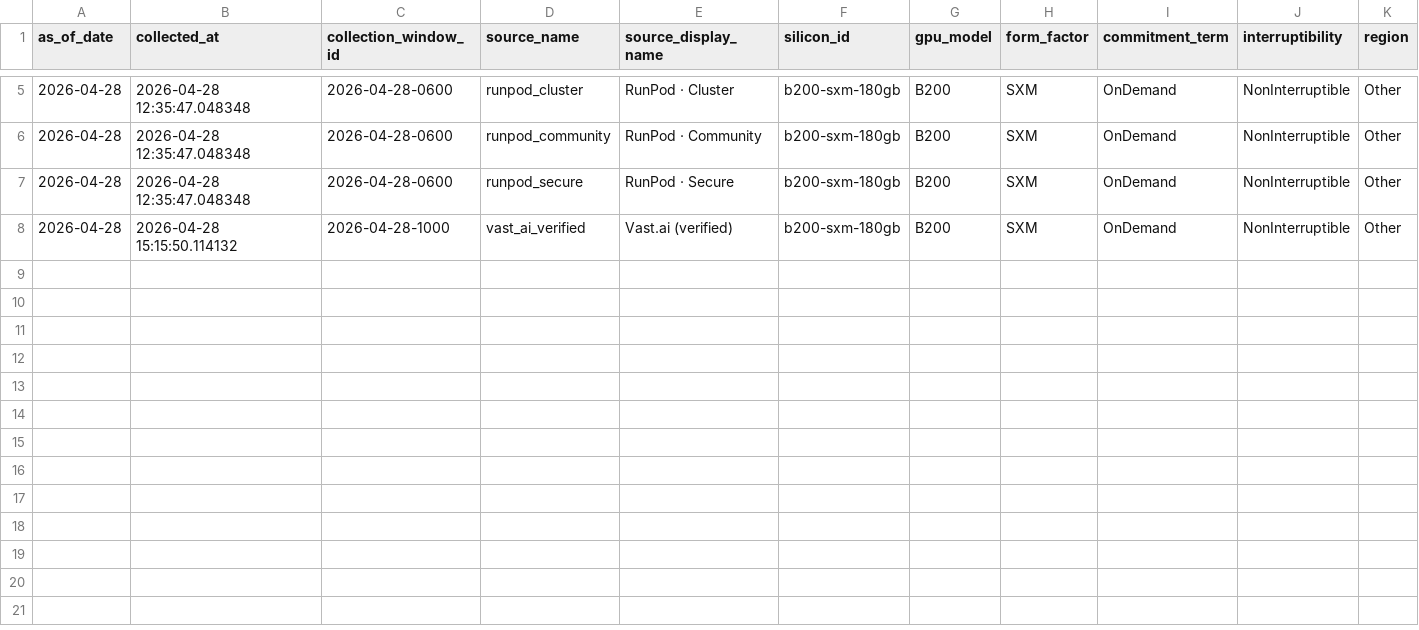
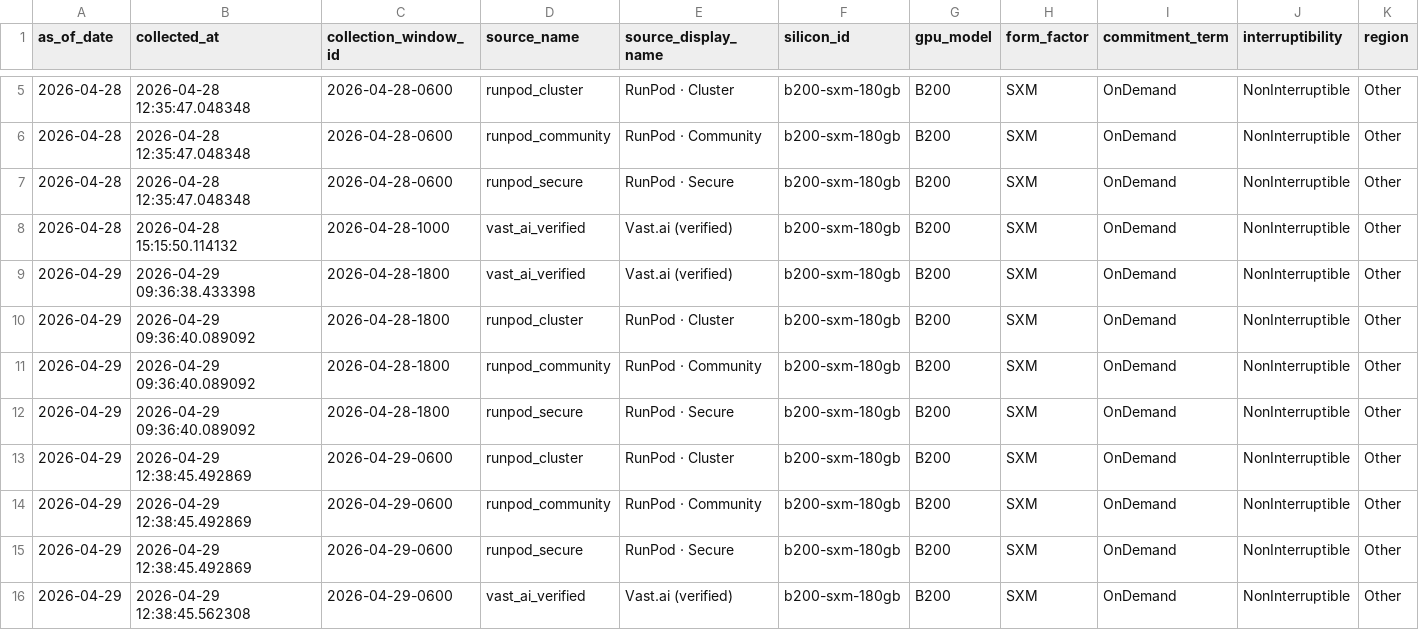
Before and after one commit to ccir-index/ccir-site, a CSV file: public/data/marketplace_b200-sxm-180gb.csv, drawn as a sheet; only a part is shown, gaps mark what is left out; rows hold the shown columns only; the diff names each change by its address in the sheet, - before the commit and + after, or states it on an @@ line.

```diff
--- a/public/data/marketplace_b200-sxm-180gb.csv
+++ b/public/data/marketplace_b200-sxm-180gb.csv
+row 9: 2026-04-29 | 2026-04-29 09:36:38.433398 | 2026-04-28-1800 | vast_ai_verified | Vast.ai (verified) | b200-sxm-180gb | B200 | SXM | OnDemand | NonInterruptible | Other
+row 10: 2026-04-29 | 2026-04-29 09:36:40.089092 | 2026-04-28-1800 | runpod_cluster | RunPod · Cluster | b200-sxm-180gb | B200 | SXM | OnDemand | NonInterruptible | Other
+row 11: 2026-04-29 | 2026-04-29 09:36:40.089092 | 2026-04-28-1800 | runpod_community | RunPod · Community | b200-sxm-180gb | B200 | SXM | OnDemand | NonInterruptible | Other
+row 12: 2026-04-29 | 2026-04-29 09:36:40.089092 | 2026-04-28-1800 | runpod_secure | RunPod · Secure | b200-sxm-180gb | B200 | SXM | OnDemand | NonInterruptible | Other
+row 13: 2026-04-29 | 2026-04-29 12:38:45.492869 | 2026-04-29-0600 | runpod_cluster | RunPod · Cluster | b200-sxm-180gb | B200 | SXM | OnDemand | NonInterruptible | Other
+row 14: 2026-04-29 | 2026-04-29 12:38:45.492869 | 2026-04-29-0600 | runpod_community | RunPod · Community | b200-sxm-180gb | B200 | SXM | OnDemand | NonInterruptible | Other
+row 15: 2026-04-29 | 2026-04-29 12:38:45.492869 | 2026-04-29-0600 | runpod_secure | RunPod · Secure | b200-sxm-180gb | B200 | SXM | OnDemand | NonInterruptible | Other
+row 16: 2026-04-29 | 2026-04-29 12:38:45.562308 | 2026-04-29-0600 | vast_ai_verified | Vast.ai (verified) | b200-sxm-180gb | B200 | SXM | OnDemand | NonInterruptible | Other
```
Also changed, not shown: public/data/listings_history_a100-sxm-40gb.csv, public/data/listings_history_a100-sxm-80gb.csv, 9 other files.
